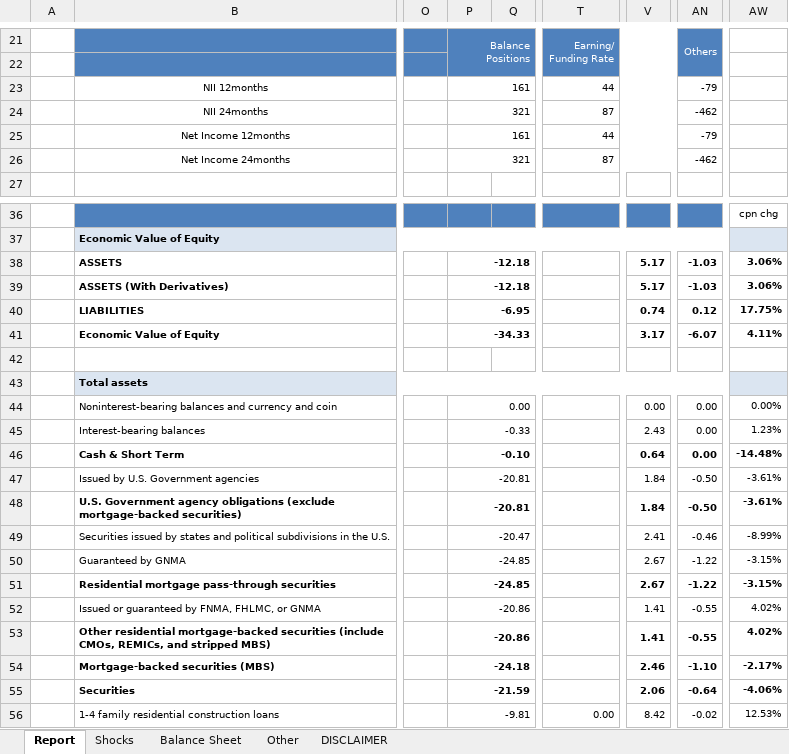
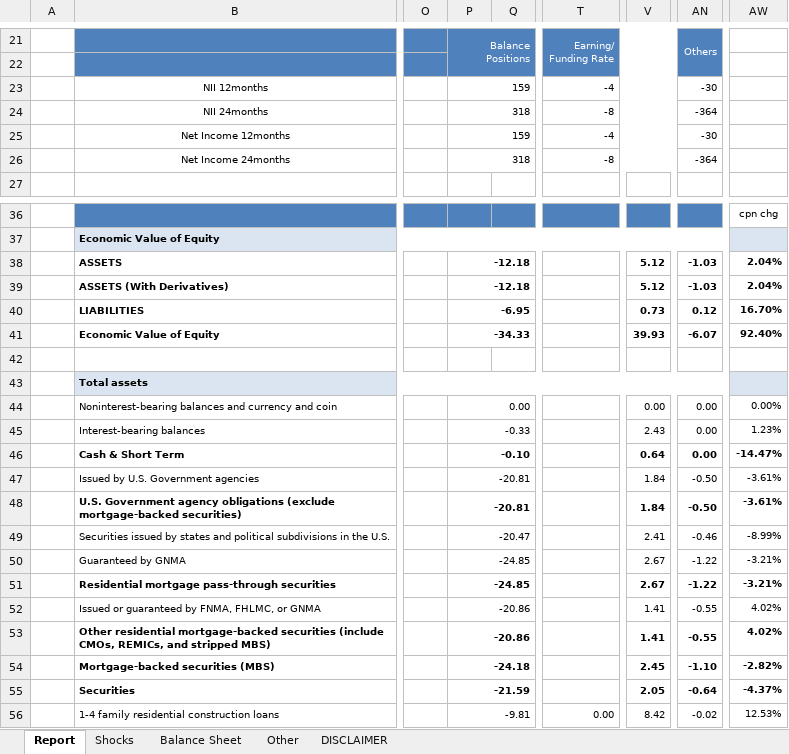
Before and after one commit to jasenliu/AutoTHCN, an Excel workbook: lib/report/benchmark_report/web14/exl/201903/jsliu__bank_test_&_city_(HF)(201903)_Two_Cycles_Comparison.xlsx, sheet Report, drawn as a sheet; only a part is shown, gaps mark what is left out; values as stored, in another font and other column widths than the file's, no borders; charts and pictures and conditional formats not drawn; the diff covers the shown part only; the diff names each change by its address in the sheet, - before the commit and + after, or states it on an @@ line.

Commit message:
use 0611 version benchmark report

```diff
--- a/lib/report/benchmark_report/web14/exl/201903/jsliu__bank_test_&_city_(HF)(201903)_Two_Cycles_Comparison.xlsx (sheet Report)
+++ b/lib/report/benchmark_report/web14/exl/201903/jsliu__bank_test_&_city_(HF)(201903)_Two_Cycles_Comparison.xlsx (sheet Report)
-P23: 161
+P23: 159
-T23: 44
+T23: -4
-AN23: -79
+AN23: -30
-P24: 321
+P24: 318
-T24: 87
+T24: -8
-AN24: -462
+AN24: -364
-P25: 161
+P25: 159
-T25: 44
+T25: -4
-AN25: -79
+AN25: -30
-P26: 321
+P26: 318
-T26: 87
+T26: -8
-AN26: -462
+AN26: -364
-V38:V39: 5.17
+V38:V39: 5.12
-AW38:AW39: 3.06%
+AW38:AW39: 2.04%
-V40: 0.74
+V40: 0.73
-AW40: 17.75%
+AW40: 16.70%
-V41: 3.17
+V41: 39.93
-AW41: 4.11%
+AW41: 92.40%
-AW46: -14.48%
+AW46: -14.47%
-AW50:AW51: -3.15%
+AW50:AW51: -3.21%
-V54: 2.46
+V54: 2.45
-AW54: -2.17%
+AW54: -2.82%
-V55: 2.06
+V55: 2.05
-AW55: -4.06%
+AW55: -4.37%
```
Also changed, not shown: 17 edited cells elsewhere in this sheet, sheet Balance Sheet, sheet Shocks, 2 other files.
